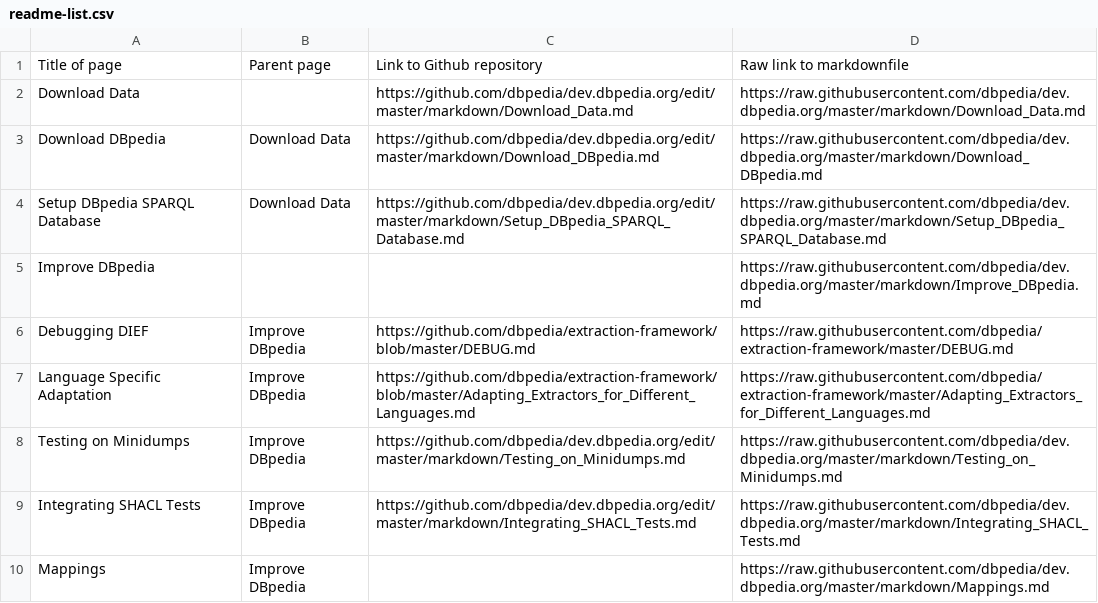
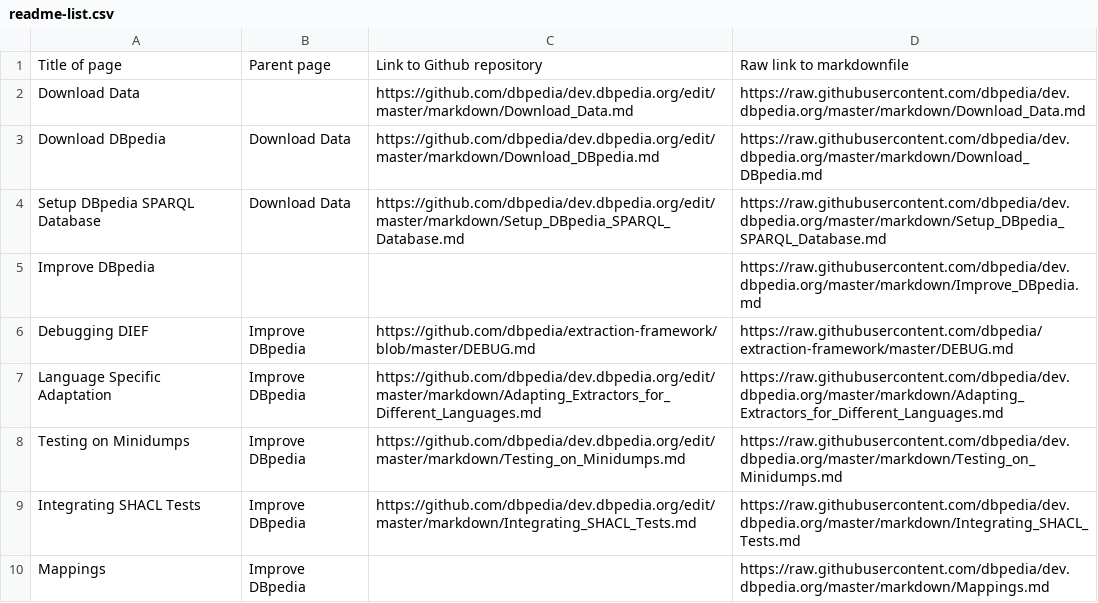
Before and after one commit to dbpedia/dev.dbpedia.org, a CSV file: readme-list.csv, drawn as a sheet; only a part is shown.

Commit message:
path update

```diff
--- a/readme-list.csv
+++ b/readme-list.csv
@@ -6,3 +6,3 @@ Improve DBpedia,,,https://raw.githubusercontent.com/dbpedia/dev.dbpedia.org/mast
 Debugging DIEF,Improve DBpedia,https://github.com/dbpedia/extraction-framework/blob/master/DEBUG.md,https://raw.githubusercontent.com/dbpedia/extraction-framework/master/DEBUG.md
-Language Specific Adaptation,Improve DBpedia,https://github.com/dbpedia/extraction-framework/blob/master/Adapting_Extractors_for_Different_Languages.md,https://raw.githubusercontent.com/dbpedia/extraction-framework/master/Adapting_Extractors_for_Different_Languages.md
+Language Specific Adaptation,Improve DBpedia,https://github.com/dbpedia/dev.dbpedia.org/edit/master/markdown/Adapting_Extractors_for_Different_Languages.md,https://raw.githubusercontent.com/dbpedia/dev.dbpedia.org/master/markdown/Adapting_Extractors_for_Different_Languages.md
 Testing on Minidumps,Improve DBpedia,https://github.com/dbpedia/dev.dbpedia.org/edit/master/markdown/Testing_on_Minidumps.md,https://raw.githubusercontent.com/dbpedia/dev.dbpedia.org/master/markdown/Testing_on_Minidumps.md
```
